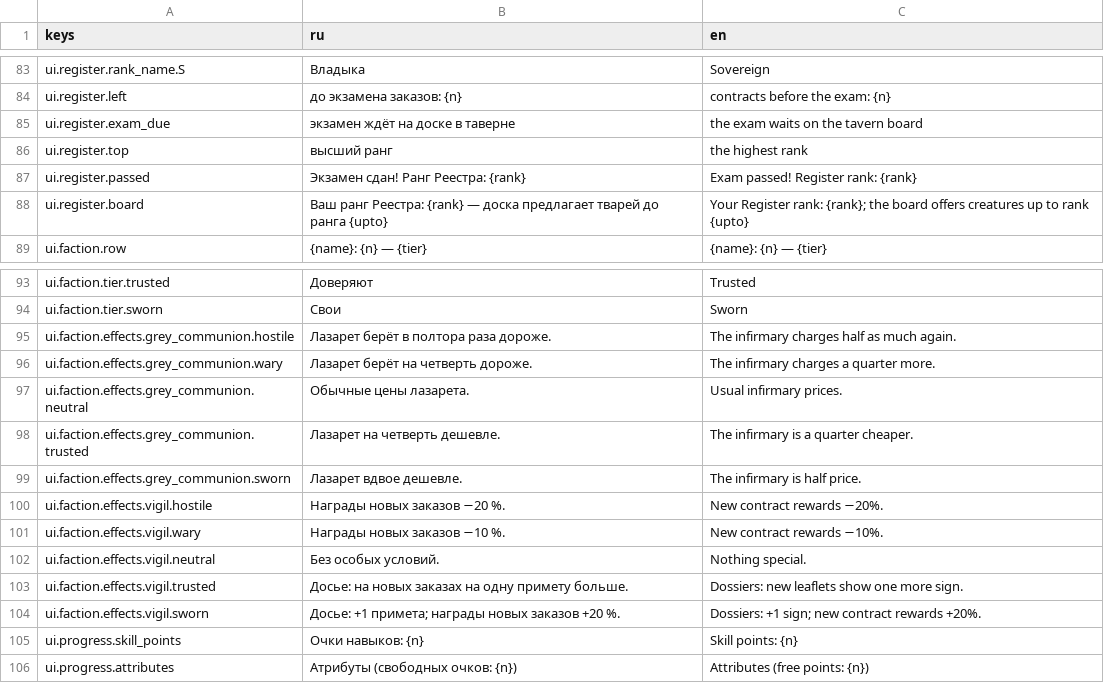
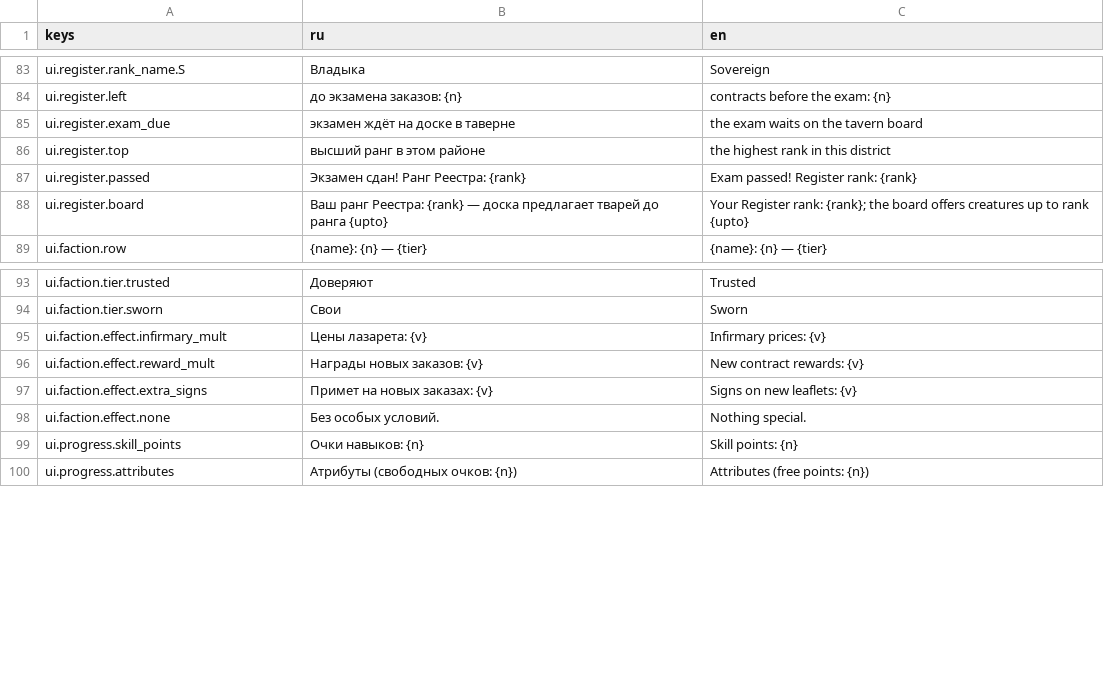
Before and after one commit to AlexCodeHadjar/bloody-voice, a CSV file: locale/strings.csv, drawn as a sheet; only a part is shown, gaps mark what is left out.

```diff
--- a/locale/strings.csv
+++ b/locale/strings.csv
@@ -91,3 +91,3 @@ ui.register.left,до экзамена заказов: {n},contracts before the
 ui.register.exam_due,экзамен ждёт на доске в таверне,the exam waits on the tavern board
-ui.register.top,высший ранг,the highest rank
+ui.register.top,высший ранг в этом районе,the highest rank in this district
 ui.register.passed,Экзамен сдан! Ранг Реестра: {rank},Exam passed! Register rank: {rank}
@@ -100,12 +100,6 @@ ui.faction.tier.trusted,Доверяют,Trusted
 ui.faction.tier.sworn,Свои,Sworn
-ui.faction.effects.grey_communion.hostile,Лазарет берёт в полтора раза дороже.,The infirmary charges half as much again.
-ui.faction.effects.grey_communion.wary,Лазарет берёт на четверть дороже.,The infirmary charges a quarter more.
-ui.faction.effects.grey_communion.neutral,Обычные цены лазарета.,Usual infirmary prices.
-ui.faction.effects.grey_communion.trusted,Лазарет на четверть дешевле.,The infirmary is a quarter cheaper.
-ui.faction.effects.grey_communion.sworn,Лазарет вдвое дешевле.,The infirmary is half price.
-ui.faction.effects.vigil.hostile,Награды новых заказов −20 %.,New contract rewards −20%.
-ui.faction.effects.vigil.wary,Награды новых заказов −10 %.,New contract rewards −10%.
-ui.faction.effects.vigil.neutral,Без особых условий.,Nothing special.
-ui.faction.effects.vigil.trusted,Досье: на новых заказах на одну примету больше.,Dossiers: new leaflets show one more sign.
-ui.faction.effects.vigil.sworn,Досье: +1 примета; награды новых заказов +20 %.,Dossiers: +1 sign; new contract rewards +20%.
+ui.faction.effect.infirmary_mult,Цены лазарета: {v},Infirmary prices: {v}
+ui.faction.effect.reward_mult,Награды новых заказов: {v},New contract rewards: {v}
+ui.faction.effect.extra_signs,Примет на новых заказах: {v},Signs on new leaflets: {v}
+ui.faction.effect.none,Без особых условий.,Nothing special.
 ui.progress.skill_points,Очки навыков: {n},Skill points: {n}
```
Also changed, not shown: 13 other files.
